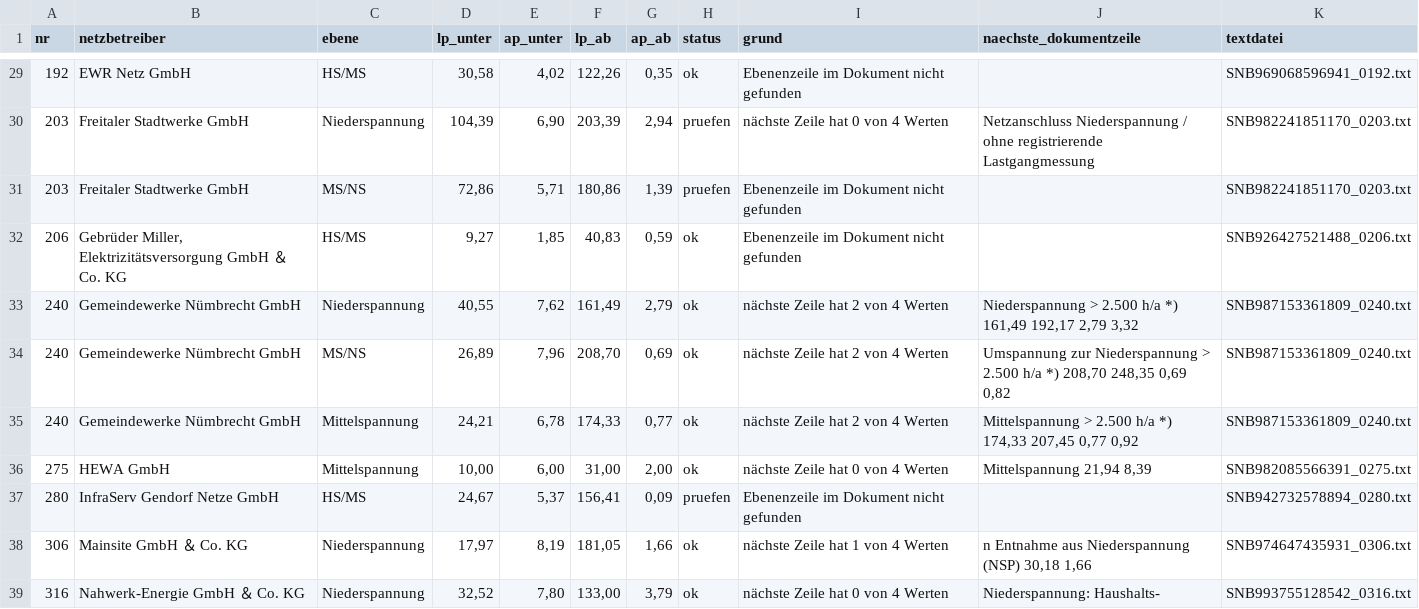
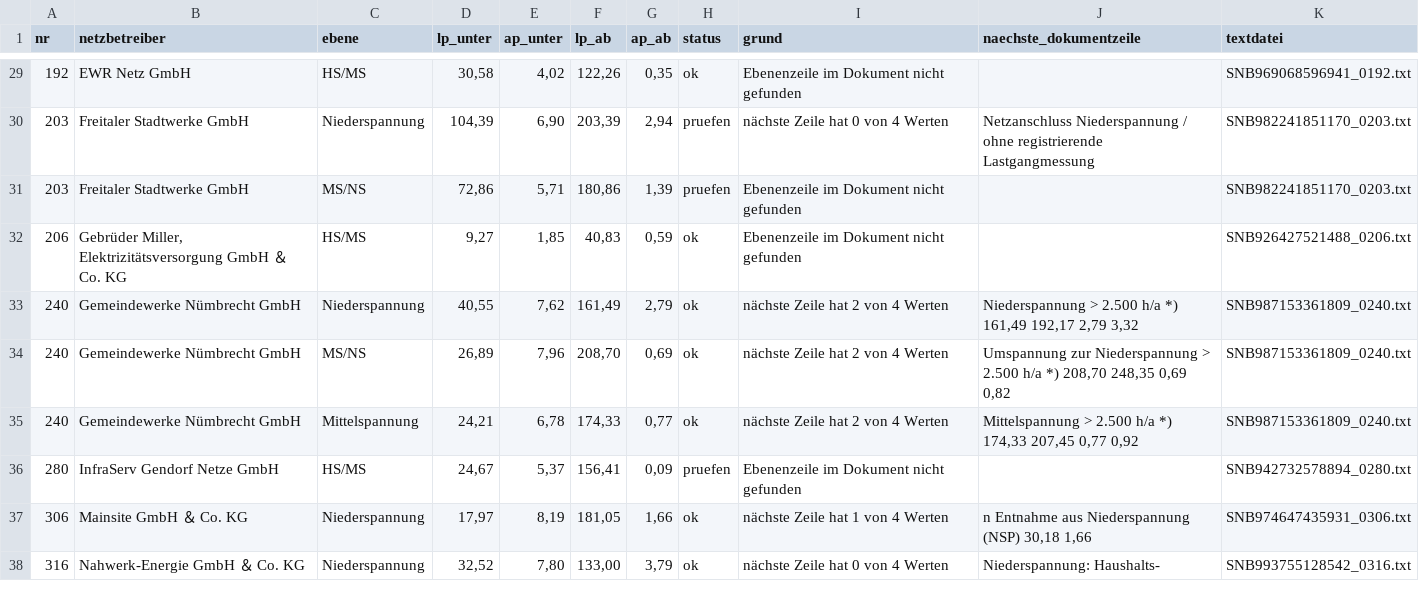
Before and after one commit to buelentd/netzentgelte-strom, a CSV file: ergebnis/preise_nicht_bestaetigt.csv, drawn as a sheet; only a part is shown, gaps mark what is left out; the diff names each change by its address in the sheet, - before the commit and + after, or states it on an @@ line.

```diff
--- a/ergebnis/preise_nicht_bestaetigt.csv
+++ b/ergebnis/preise_nicht_bestaetigt.csv
-row 36: 275 | HEWA GmbH | Mittelspannung | 10,00 | 6,00 | 31,00 | 2,00 | ok | nächste Zeile hat 0 von 4 Werten | Mittelspannung 21,94 8,39 | SNB982085566391_0275.txt
```
Also changed, not shown: ergebnis/gefunden.csv, ergebnis/netzentgelte_2026.csv, 10 other files.
